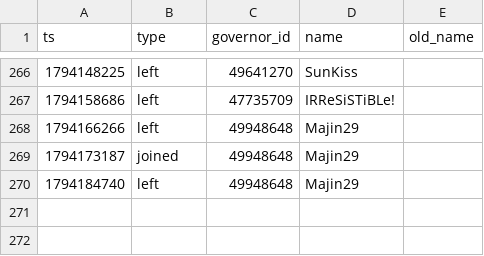
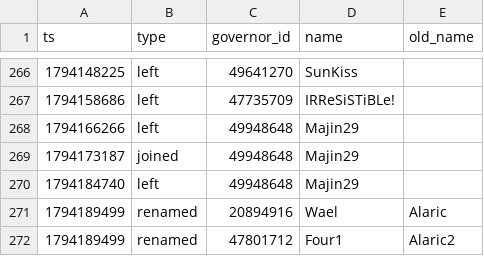
Before and after one commit to Aphrodite213/KS-MP, a CSV file: data/events.csv, drawn as a sheet; only a part is shown, gaps mark what is left out; the diff names each change by its address in the sheet, - before the commit and + after, or states it on an @@ line.

```diff
--- a/data/events.csv
+++ b/data/events.csv
+row 271: 1794189499 | renamed | 20894916 | Wael | Alaric
+row 272: 1794189499 | renamed | 47801712 | Four1 | Alaric2
```
Also changed, not shown: 1 other file.
